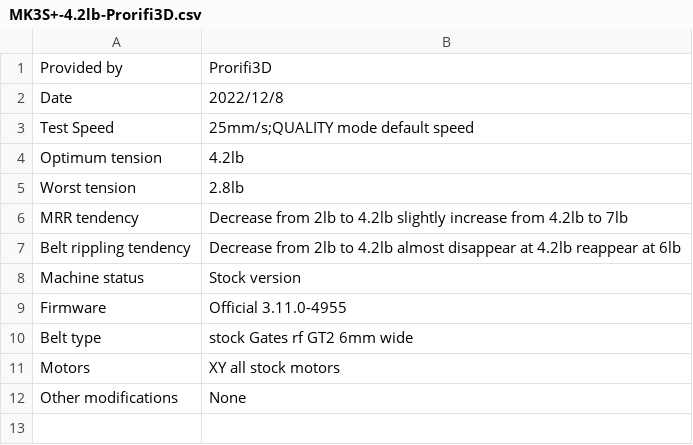
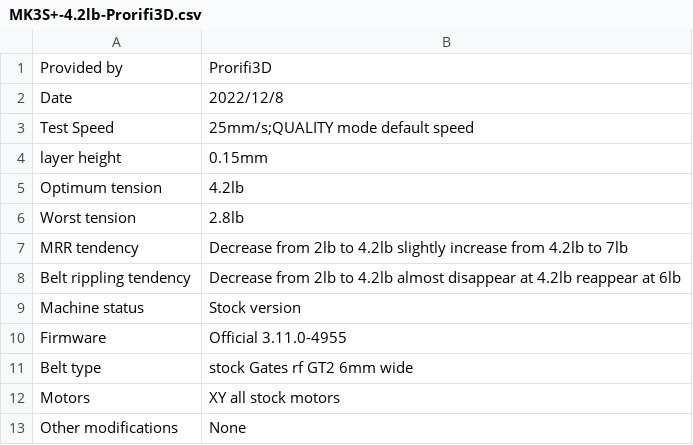
Before and after one commit to TimDaNobody/Belt-tension-data-sharing-platform, a CSV file: data/Prusa/i3 Mk3 series/Stock/MK3S+-4.2lb-Prorifi3D/MK3S+-4.2lb-Prorifi3D.csv, drawn as a sheet; the diff names each change by its address in the sheet, - before the commit and + after, or states it on an @@ line.

```diff
--- a/data/Prusa/i3 Mk3 series/Stock/MK3S+-4.2lb-Prorifi3D/MK3S+-4.2lb-Prorifi3D.csv
+++ b/data/Prusa/i3 Mk3 series/Stock/MK3S+-4.2lb-Prorifi3D/MK3S+-4.2lb-Prorifi3D.csv
+row 4: layer height | 0.15mm
```
Also changed, not shown: 1 other file.
